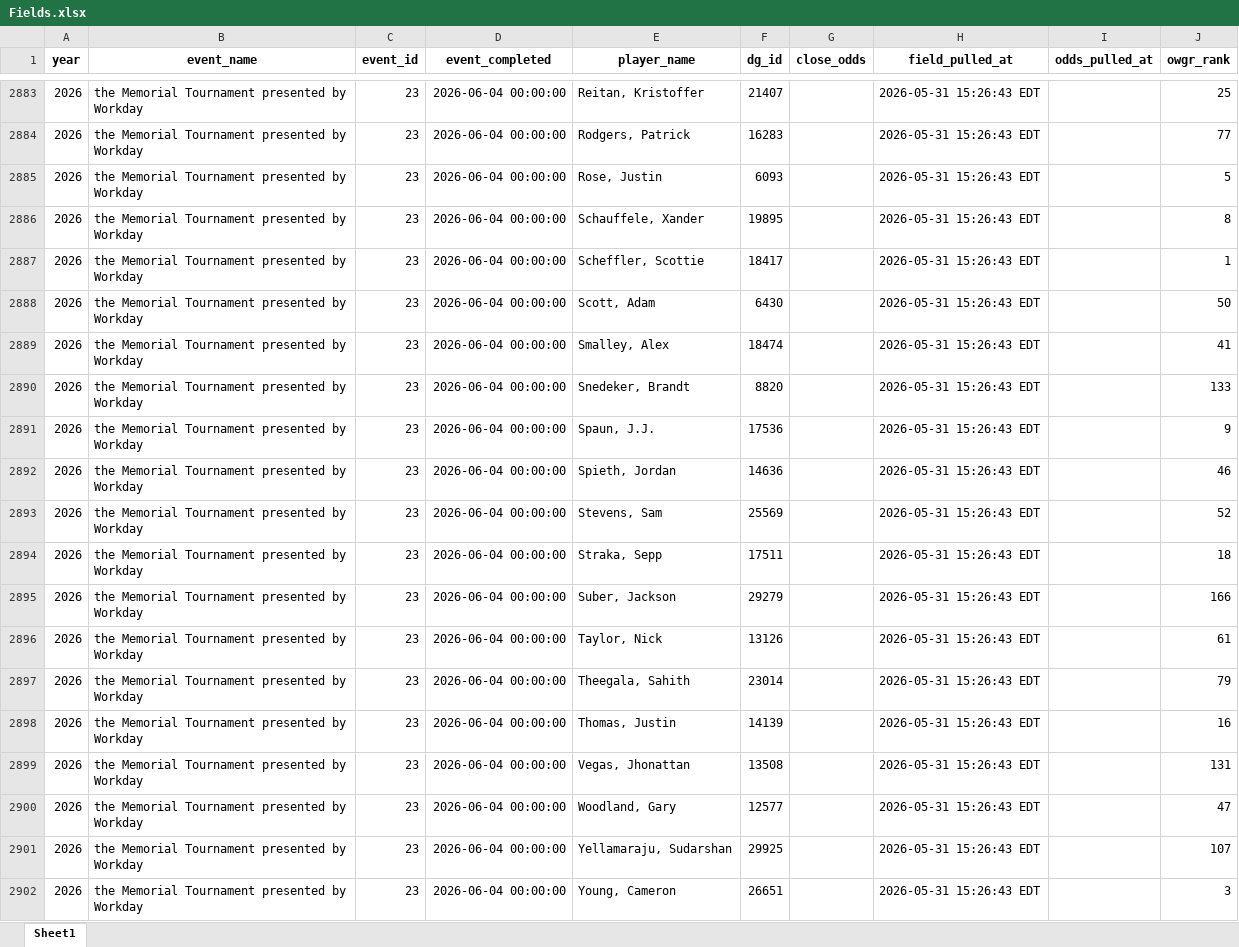
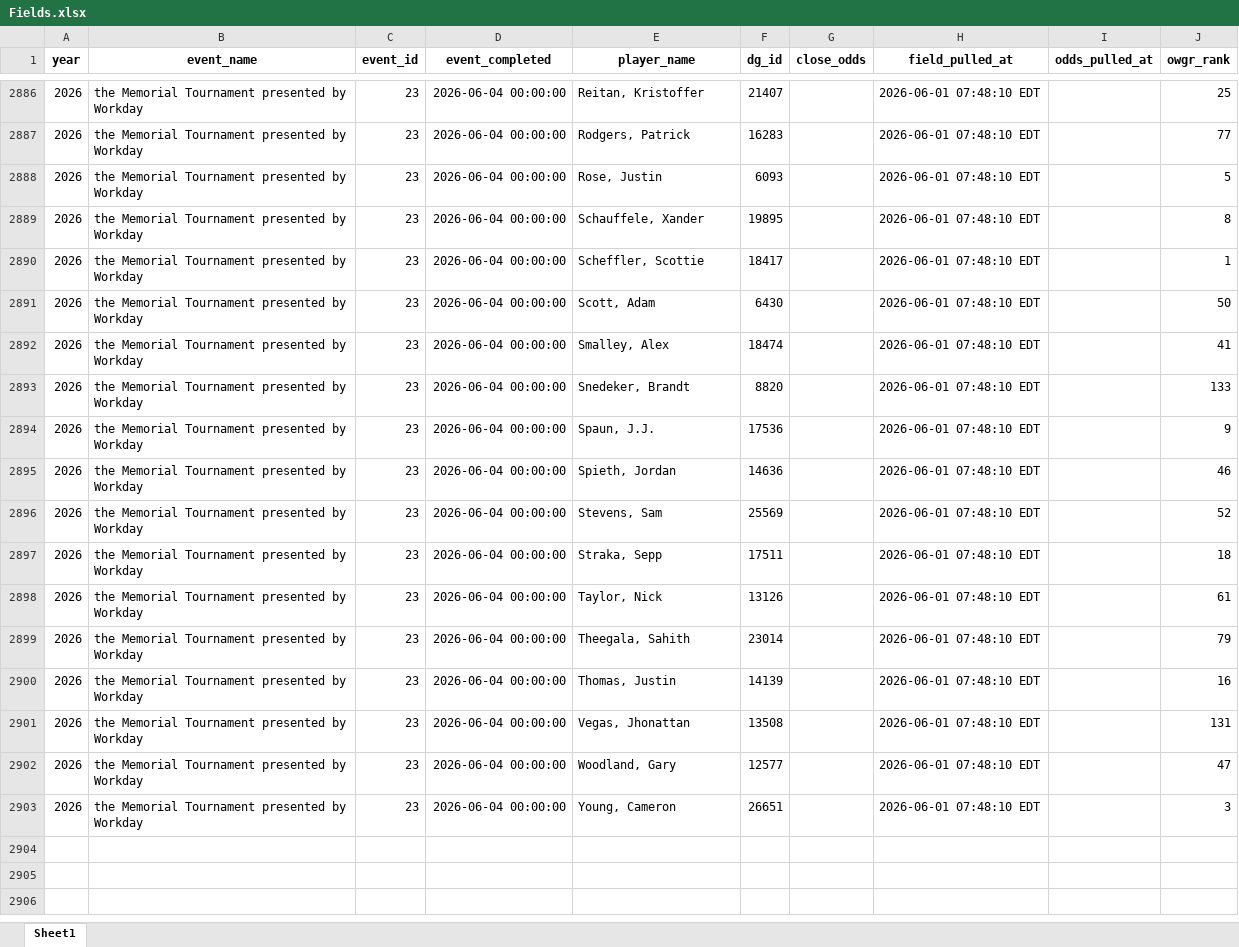
Before and after one commit to nayjaycee/TourStats, an Excel workbook: Data/in Use/Fields.xlsx, sheet Sheet1, drawn as a sheet; only a part is shown, gaps mark what is left out; values as stored, in another font and other column widths than the file's, no borders; removed rows and columns are numbered as before the commit, all else as after; the diff covers the shown part only; the diff names each change by its address in the sheet, - before the commit and + after, or states it on an @@ line.

Commit message:
data: field/odds refresh 2026-06-01 07:48 ET

```diff
--- a/Data/in Use/Fields.xlsx (sheet Sheet1)
+++ b/Data/in Use/Fields.xlsx (sheet Sheet1)
-H2886:H2897 (field_pulled_at): 2026-05-31 15:26:43 EDT
+H2886:H2897 (field_pulled_at): 2026-06-01 07:48:10 EDT
-row 2895: 2026 | the Memorial Tournament presented by Workday | 23 | 2026-06-04 00:00:00 | Suber, Jackson | 29279 |  | 2026-05-31 15:26:43 EDT |  | 166
-H2898:H2902 (field_pulled_at): 2026-05-31 15:26:43 EDT
+H2898:H2902 (field_pulled_at): 2026-06-01 07:48:10 EDT
-row 2901: 2026 | the Memorial Tournament presented by Workday | 23 | 2026-06-04 00:00:00 | Yellamaraju, Sudarshan | 29925 |  | 2026-05-31 15:26:43 EDT |  | 107
-H2903 (field_pulled_at): 2026-05-31 15:26:43 EDT
+H2903 (field_pulled_at): 2026-06-01 07:48:10 EDT
```
Also changed, not shown: 4 added rows, 1 removed row and 50 edited cells elsewhere in this sheet, Data/in Use/All_players.xlsx, 3 other files.
